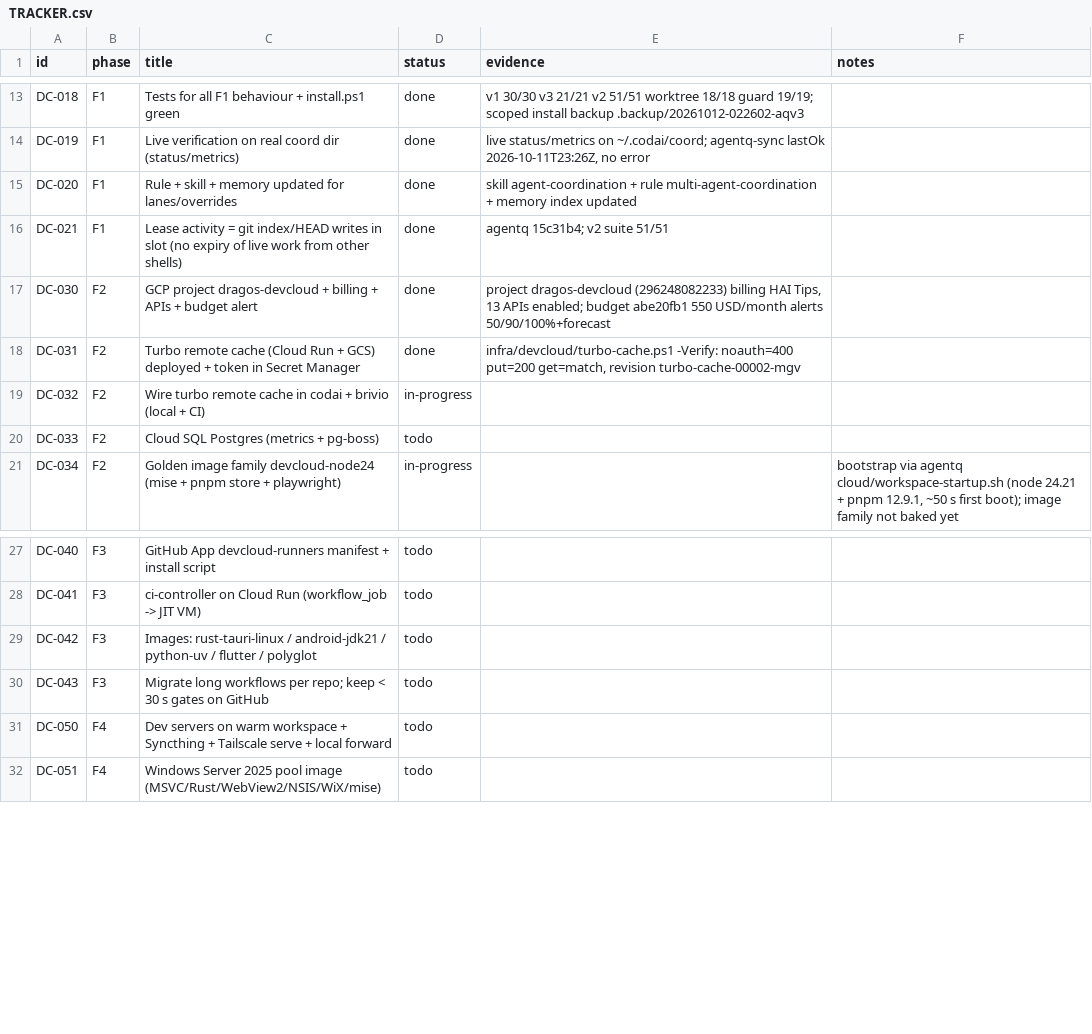
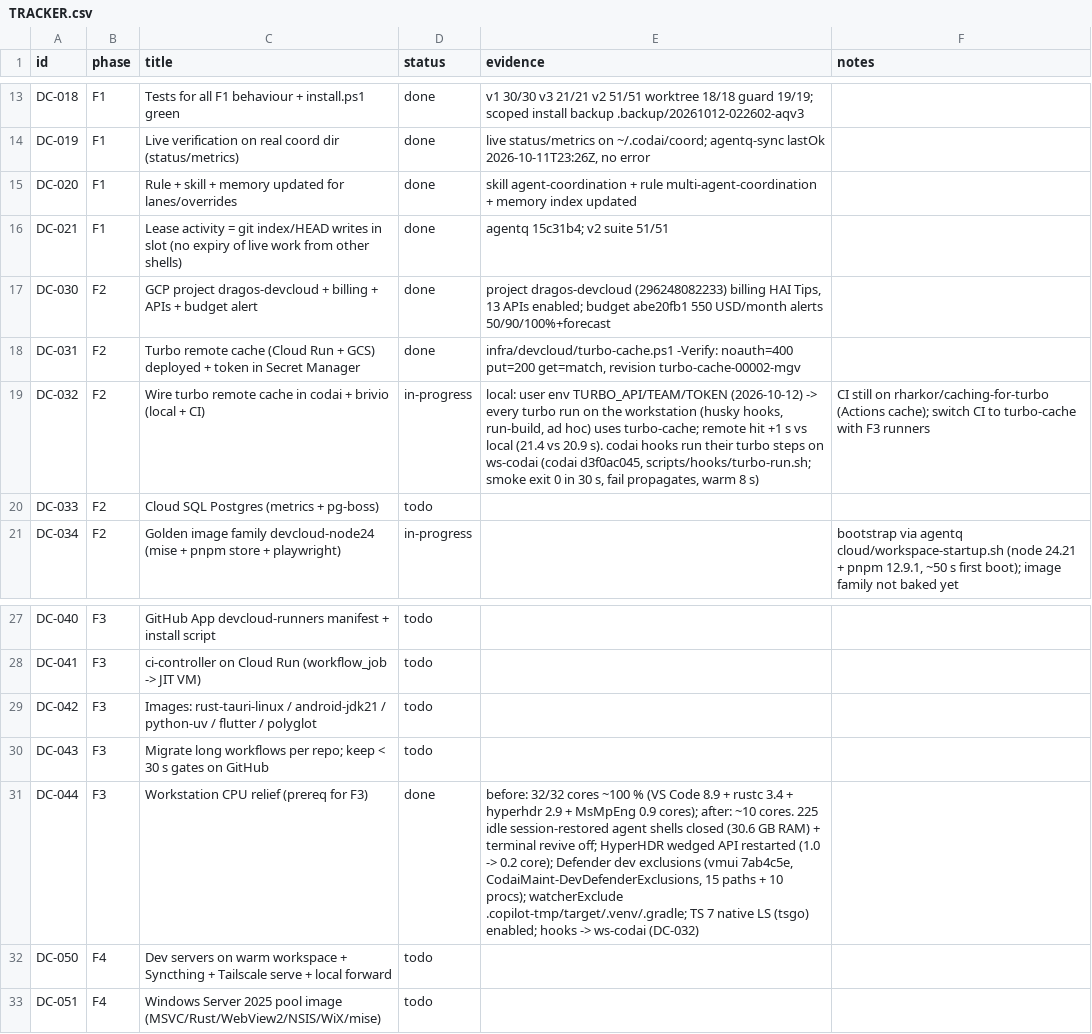
Before and after one commit to dragos-catalin/vmui, a CSV file: docs/devcloud/TRACKER.csv, drawn as a sheet; only a part is shown, gaps mark what is left out.

Commit message:
docs(devcloud): DC-044 workstation CPU relief done; DC-032 local turbo cache evidence

```diff
--- a/docs/devcloud/TRACKER.csv
+++ b/docs/devcloud/TRACKER.csv
@@ -18,3 +18,3 @@ DC-030,F2,GCP project dragos-devcloud + billing + APIs + budget alert,done,"proj
 DC-031,F2,Turbo remote cache (Cloud Run + GCS) deployed + token in Secret Manager,done,"infra/devcloud/turbo-cache.ps1 -Verify: noauth=400 put=200 get=match, revision turbo-cache-00002-mgv",
-DC-032,F2,Wire turbo remote cache in codai + brivio (local + CI),in-progress,,
+DC-032,F2,Wire turbo remote cache in codai + brivio (local + CI),in-progress,"local: user env TURBO_API/TEAM/TOKEN (2026-10-12) -> every turbo run on the workstation (husky hooks, run-build, ad hoc) uses turbo-cache; remote hit +1 s vs local (21.4 vs 20.9 s). codai hooks run their turbo steps on ws-codai (codai d3f0ac045, scripts/hooks/turbo-run.sh; smoke exit 0 in 30 s, fail propagates, warm 8 s)","CI still on rharkor/caching-for-turbo (Actions cache); switch CI to turbo-cache with F3 runners"
 DC-033,F2,Cloud SQL Postgres (metrics + pg-boss),todo,,
@@ -30,2 +30,3 @@ DC-042,F3,Images: rust-tauri-linux / android-jdk21 / python-uv / flutter / polyg
 DC-043,F3,Migrate long workflows per repo; keep < 30 s gates on GitHub,todo,,
+DC-044,F3,Workstation CPU relief (prereq for F3),done,"before: 32/32 cores ~100 % (VS Code 8.9 + rustc 3.4 + hyperhdr 2.9 + MsMpEng 0.9 cores); after: ~10 cores. 225 idle session-restored agent shells closed (30.6 GB RAM) + terminal revive off; HyperHDR wedged API restarted (1.0 -> 0.2 core); Defender dev exclusions (vmui 7ab4c5e, CodaiMaint-DevDefenderExclusions, 15 paths + 10 procs); watcherExclude .copilot-tmp/target/.venv/.gradle; TS 7 native LS (tsgo) enabled; hooks -> ws-codai (DC-032)",
 DC-050,F4,Dev servers on warm workspace + Syncthing + Tailscale serve + local forward,todo,,
```
